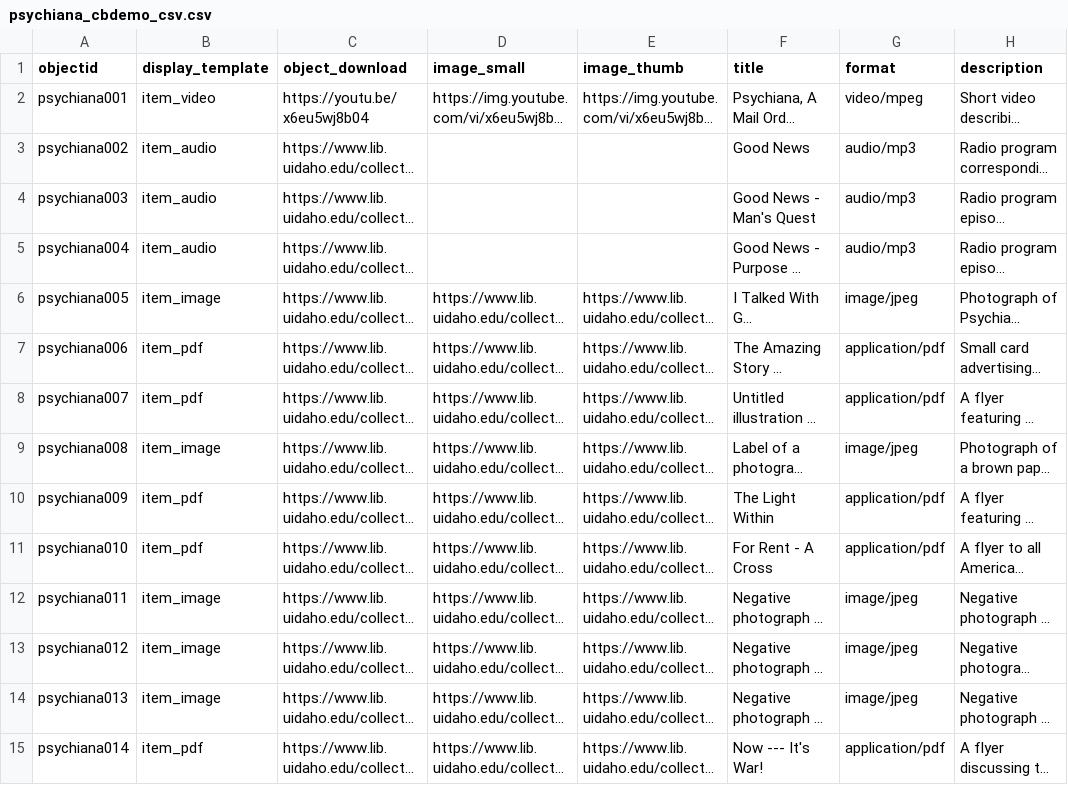
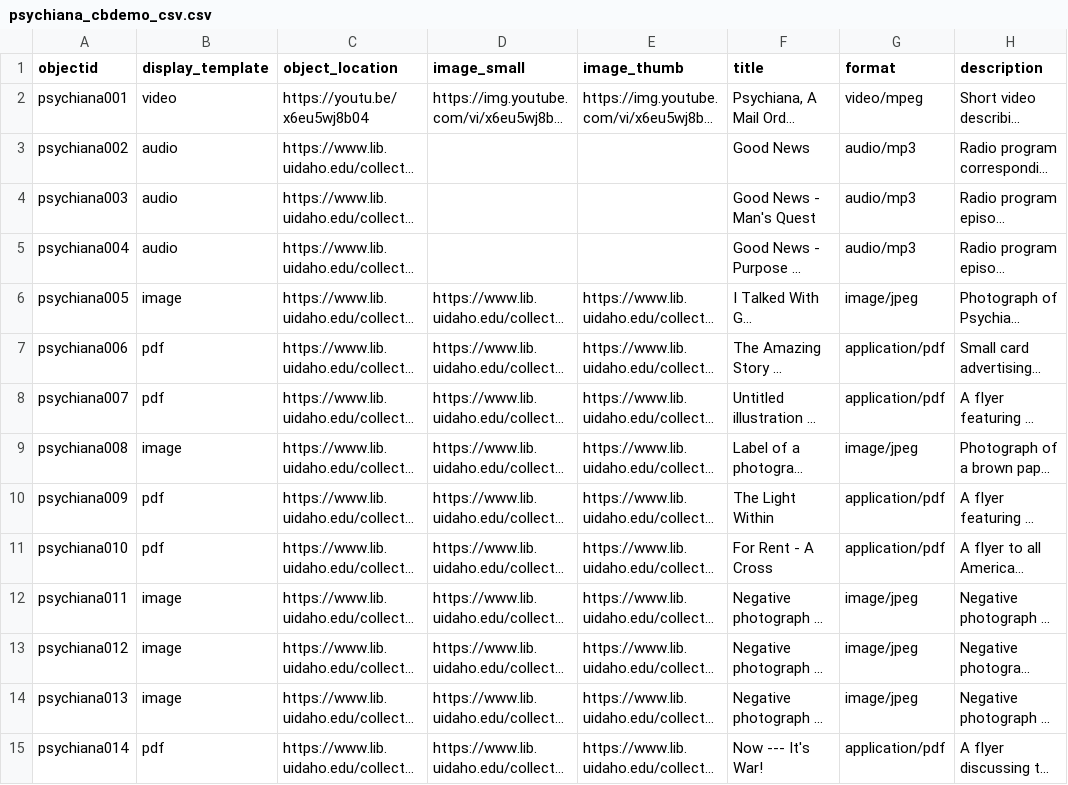
Before and after one commit to CollectionBuilder/collectionbuilder-sample-data, a CSV file: psychiana_cbdemo_csv.csv, drawn as a sheet; only a part is shown; long unchanged cells end in …; the diff covers the shown part only; the diff names each change by its address in the sheet, - before the commit and + after, or states it on an @@ line.

Commit message:
update display template values

```diff
--- a/psychiana_cbdemo_csv.csv
+++ b/psychiana_cbdemo_csv.csv
-C1: object_download
+C1: object_location
-B2 (display_template): item_video
+B2 (display_template): video
-B3:B5 (display_template): item_audio
+B3:B5 (display_template): audio
-B6 (display_template): item_image
+B6 (display_template): image
-B7:B8 (display_template): item_pdf
+B7:B8 (display_template): pdf
-B9 (display_template): item_image
+B9 (display_template): image
-B10:B11 (display_template): item_pdf
+B10:B11 (display_template): pdf
-B12:B14 (display_template): item_image
+B12:B14 (display_template): image
-B15 (display_template): item_pdf
+B15 (display_template): pdf
```
Also changed, not shown: 53 edited cells elsewhere in this file.
